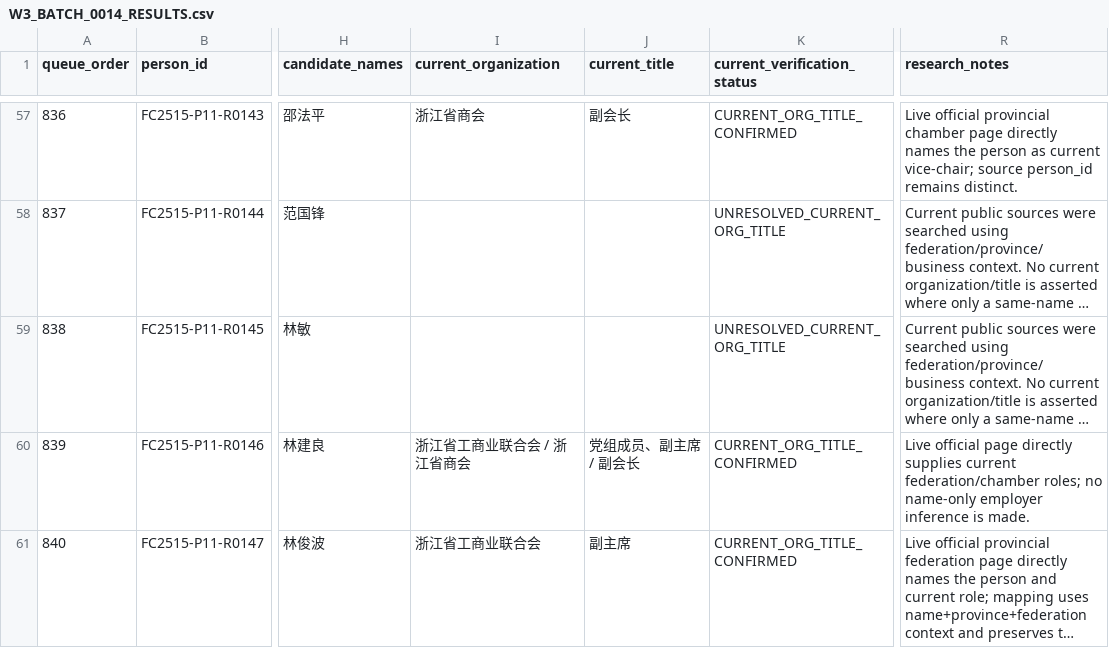
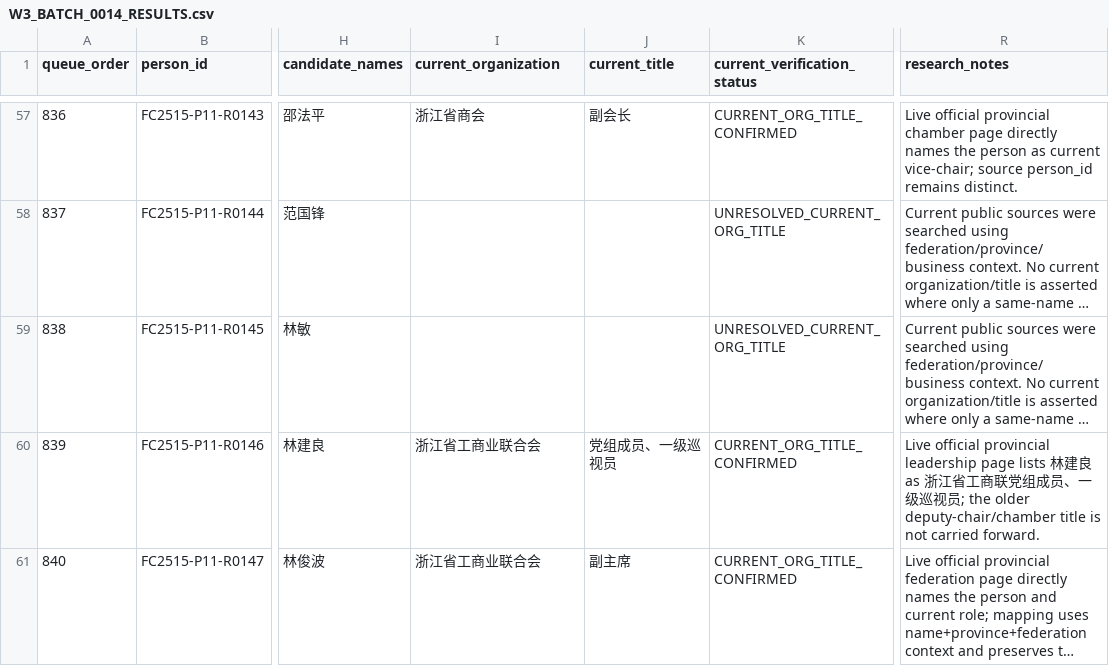
Before and after one commit to yuanjiandata/yjr_qiye_data, a CSV file: projects/fc-exec-2515/evidence/W3_BATCH_0014_RESULTS.csv, drawn as a sheet; only a part is shown, gaps mark what is left out; long unchanged cells end in …; the diff names each change by its address in the sheet, - before the commit and + after, or states it on an @@ line.

Commit message:
FC-EXEC-2515 W3-0014: refresh Lin Jianliang current role

```diff
--- a/projects/fc-exec-2515/evidence/W3_BATCH_0014_RESULTS.csv
+++ b/projects/fc-exec-2515/evidence/W3_BATCH_0014_RESULTS.csv
-I60 (current_organization): 浙江省工商业联合会 / 浙江省商会
+I60 (current_organization): 浙江省工商业联合会
-J60 (current_title): 党组成员、副主席 / 副会长
+J60 (current_title): 党组成员、一级巡视员
-R60 (research_notes): Live official page directly supplies current federation/chamber roles; no name-only employer inference is made.
+R60 (research_notes): Live official provincial leadership page lists 林建良 as 浙江省工商联党组成员、一级巡视员; the older deputy-chair/chamber title is not carried forward.
```
Also changed, not shown: projects/fc-exec-2515/evidence/W3_VERIFICATION_OVERLAY.csv, 1 other file.
